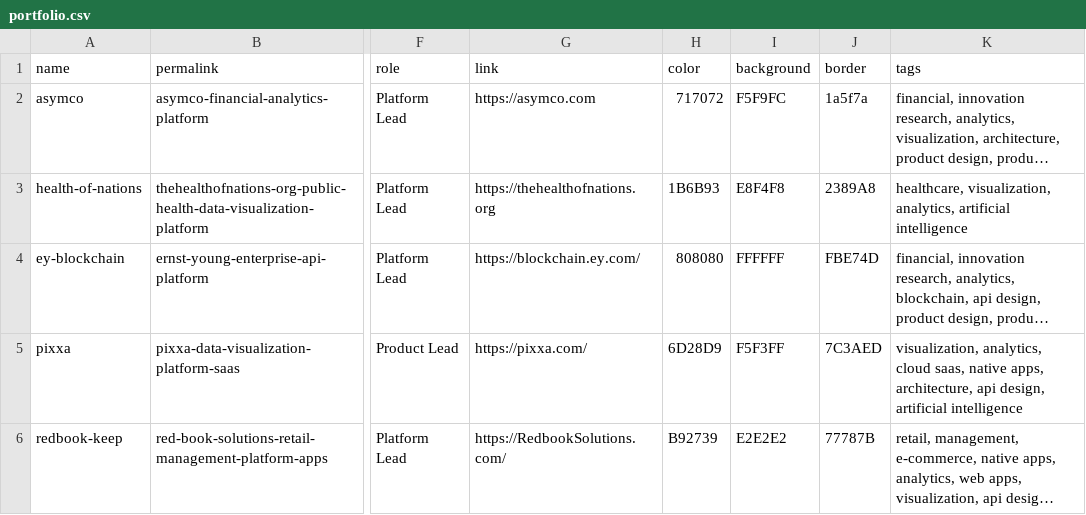
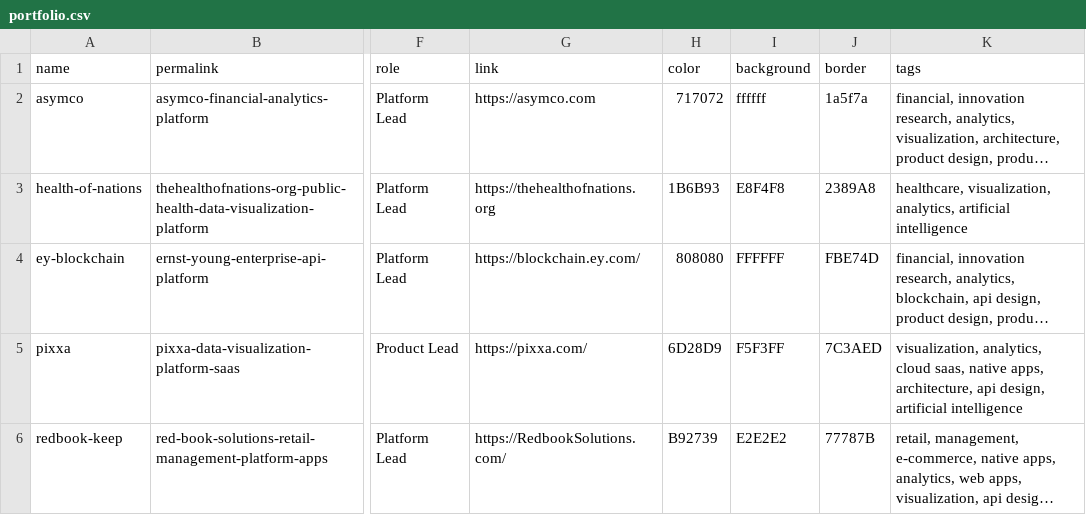
Before and after one commit to fnayeri/farshad.io, a CSV file: src/_data/portfolio.csv, drawn as a sheet; only a part is shown, gaps mark what is left out; long unchanged cells end in …; the diff names each change by its address in the sheet, - before the commit and + after, or states it on an @@ line.

```diff
--- a/src/_data/portfolio.csv
+++ b/src/_data/portfolio.csv
-I2 (background): F5F9FC
+I2 (background): ffffff
```
Also changed, not shown: 20 other files.
